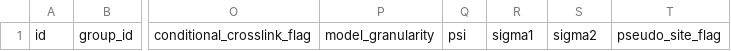
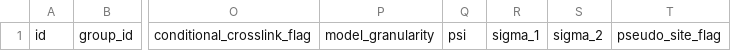
Before and after one commit to informatics-isi-edu/pdb-ihm, a CSV file: templates/Chemical-Crosslinking-Restraints-Applied-in-the-Modeling.csv, drawn as a sheet; only a part is shown, gaps mark what is left out; the diff names each change by its address in the sheet, - before the commit and + after, or states it on an @@ line.

Commit message:
Update csv template

```diff
--- a/templates/Chemical-Crosslinking-Restraints-Applied-in-the-Modeling.csv
+++ b/templates/Chemical-Crosslinking-Restraints-Applied-in-the-Modeling.csv
-R1: sigma1
+R1: sigma_1
-S1: sigma2
+S1: sigma_2
```
